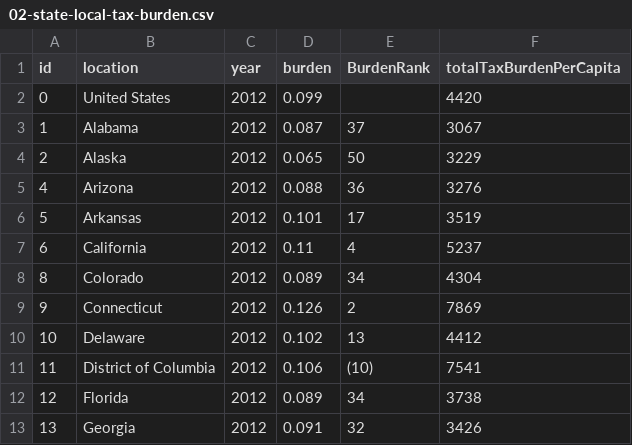
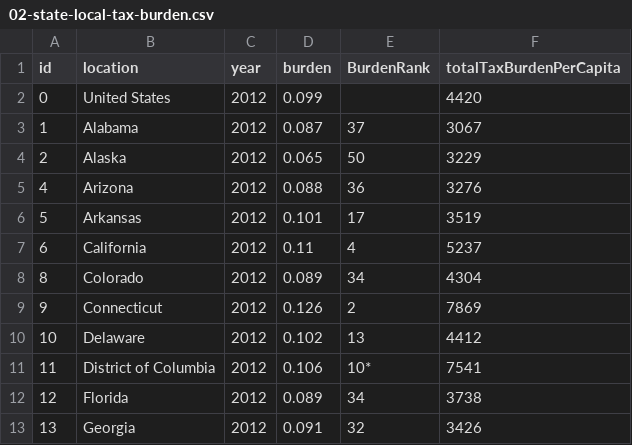
Before and after one commit to TaxFoundation/facts-and-figures, a CSV file: 02-state-local-tax-burden.csv, drawn as a sheet; only a part is shown.

```diff
--- a/02-state-local-tax-burden.csv
+++ b/02-state-local-tax-burden.csv
@@ -10,3 +10,3 @@ id,location,year,burden,BurdenRank,totalTaxBurdenPerCapita
 10,Delaware,2012,0.102,13,4412
-11,District of Columbia,2012,0.106,(10),7541
+11,District of Columbia,2012,0.106,10*,7541
 12,Florida,2012,0.089,34,3738
```
Also changed, not shown: 03-state-business-tax-climate-index-2017.csv, 06-state-local-collections-per-capita-fy2014.csv, 18 other files.
